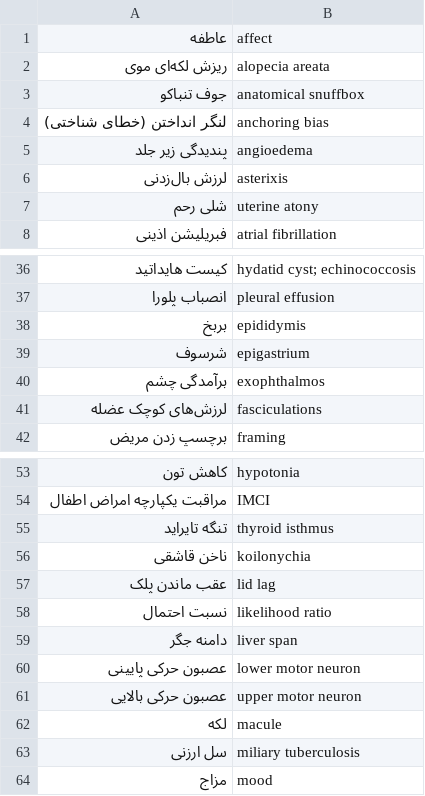
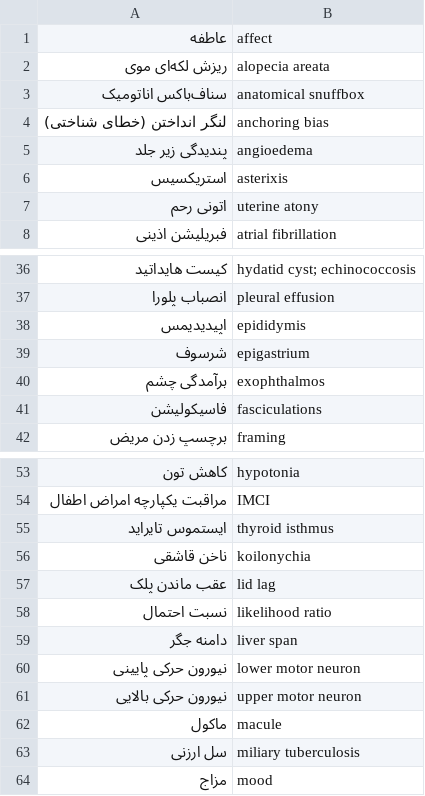
Before and after one commit to alfrotan-glitch/Books, a TSV file: clinical-exam/tools/glossary.tsv, drawn as a sheet; only a part is shown, gaps mark what is left out; the diff covers the shown part only.

```diff
--- a/clinical-exam/tools/glossary.tsv
+++ b/clinical-exam/tools/glossary.tsv
@@ -2,7 +2,7 @@
 ریزش لکه‌ای موی	alopecia areata
-جوف تنباکو	anatomical snuffbox
+سناف‌باکس اناتومیک	anatomical snuffbox
 لنگر انداختن (خطای شناختی)	anchoring bias
 پندیدگی زیر جلد	angioedema
-لرزش بال‌زدنی	asterixis
-شلی رحم	uterine atony
+استریکسیس	asterixis
+اتونی رحم	uterine atony
 فبریلیشن اذینی	atrial fibrillation
@@ -37,6 +37,6 @@
 انصباب پلورا	pleural effusion
-بربخ	epididymis
+اپیدیدیمس	epididymis
 شرسوف	epigastrium
 برآمدگی چشم	exophthalmos
-لرزش‌های کوچک عضله	fasciculations
+فاسیکولیشن	fasciculations
 برچسپ زدن مریض	framing
@@ -54,3 +54,3 @@
 مراقبت یکپارچه امراض اطفال	IMCI
-تنگه تایراید	thyroid isthmus
+ایستموس تایراید	thyroid isthmus
 ناخن قاشقی	koilonychia
@@ -59,5 +59,5 @@
 دامنه جگر	liver span
-عصبون حرکی پایینی	lower motor neuron
-عصبون حرکی بالایی	upper motor neuron
-لکه	macule
+نیورون حرکی پایینی	lower motor neuron
+نیورون حرکی بالایی	upper motor neuron
+ماکول	macule
 سل ارزنی	miliary tuberculosis
```
Also changed, not shown: 1 added row, 2 removed rows and 21 edited cells elsewhere in this file, 47 other files.
